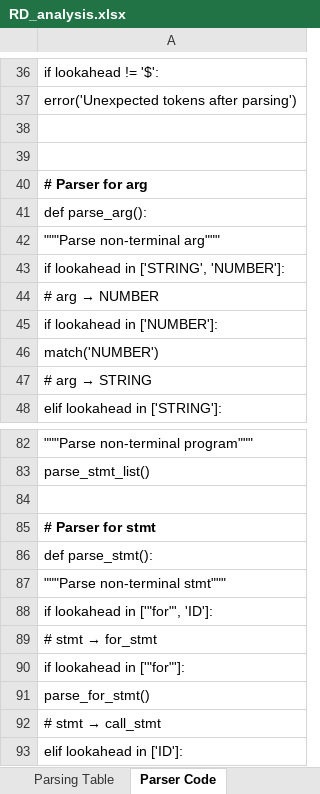
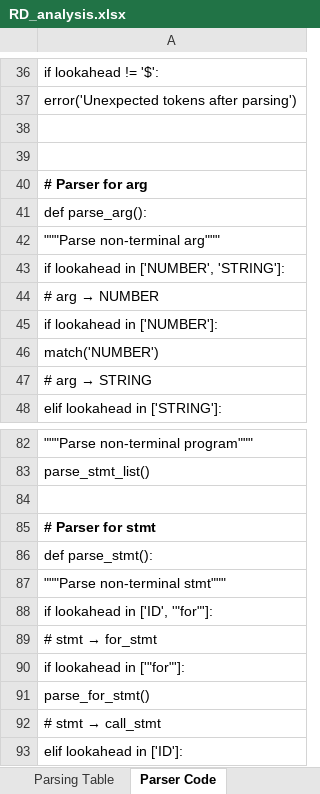
Before and after one commit to RaiderBhai/PatternLang, an Excel workbook: ParserCodes/RD_analysis.xlsx, sheet Parser Code, drawn as a sheet; only a part is shown, gaps mark what is left out; values as stored, in another font and other column widths than the file's, no borders; the diff names each change by its address in the sheet, - before the commit and + after, or states it on an @@ line.

```diff
--- a/ParserCodes/RD_analysis.xlsx (sheet Parser Code)
+++ b/ParserCodes/RD_analysis.xlsx (sheet Parser Code)
-A43: if lookahead in ['STRING', 'NUMBER']:
+A43: if lookahead in ['NUMBER', 'STRING']:
-A88: if lookahead in ['"for"', 'ID']:
+A88: if lookahead in ['ID', '"for"']:
```
Also changed, not shown: ParserCodes/clr_analysis.xlsx, ParserCodes/lalr_analysis.xlsx, 17 other files.
